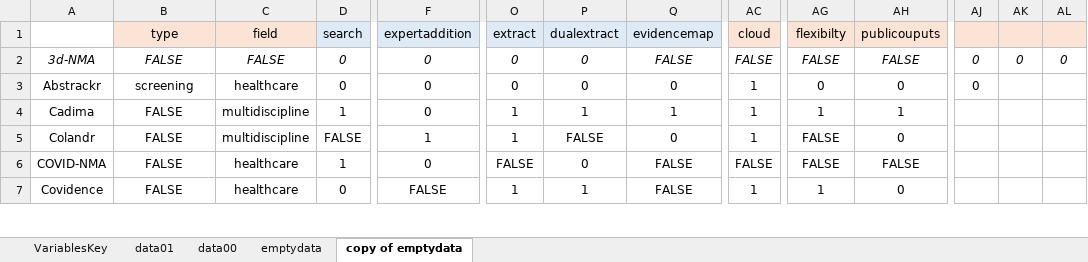
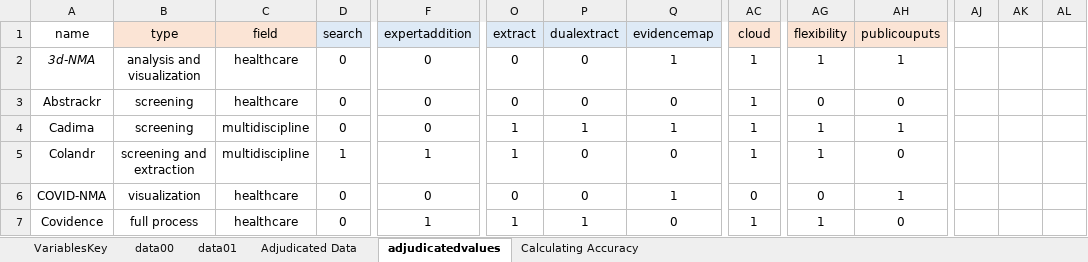
Before and after one commit to cowiekw/sr-software-comparison, an Excel workbook: data/SRsoftwareextraction.xlsx, sheet adjudicatedvalues, drawn as a sheet; only a part is shown, gaps mark what is left out; values as stored, in another font and other column widths than the file's, no borders; the diff covers the shown part only; the diff names each change by its address in the sheet, - before the commit and + after, or states it on an @@ line.

```diff
--- a/data/SRsoftwareextraction.xlsx (sheet adjudicatedvalues)
+++ b/data/SRsoftwareextraction.xlsx (sheet adjudicatedvalues)
-sheet tab: emptydata
+sheet tab: Adjudicated Data
-sheet tab: copy of emptydata
+sheet tab: adjudicatedvalues
+sheet tab: Calculating Accuracy
@@ sheet tab order changed: VariablesKey | data00 | data01 | Adjudicated Data | adjudicatedvalues | Calculating Accuracy @@
-A1: (empty)
+A1: name
-AG1: flexibilty
+AG1: flexibility
-AJ1:AL1 fill: #FBE4D5
+AJ1:AL1 fill: none
-B2 (type): FALSE
+B2 (type): analysis and visualization
-B2:AH2 italic: on
+B2:AH2 italic: off
-C2 (field): FALSE
+C2 (field): healthcare
-Q2 (evidencemap): FALSE
+Q2 (evidencemap): 1
-AC2 (cloud): FALSE
+AC2 (cloud): 1
-AG2 (flexibility): FALSE
+AG2 (flexibility): 1
-AH2 (publicouputs): FALSE
+AH2 (publicouputs): 1
-AJ2:AJ3: 0
+AJ2:AJ3: (empty)
-AK2: 0
+AK2: (empty)
-AL2: 0
+AL2: (empty)
-B4 (type): FALSE
+B4 (type): screening
-D4 (search): 1
+D4 (search): 0
-B5 (type): FALSE
+B5 (type): screening and extraction
-D5 (search): FALSE
+D5 (search): 1
-P5 (dualextract): FALSE
+P5 (dualextract): 0
-AG5 (flexibility): FALSE
+AG5 (flexibility): 1
-B6 (type): FALSE
+B6 (type): visualization
-D6 (search): 1
+D6 (search): 0
-O6 (extract): FALSE
+O6 (extract): 0
-Q6 (evidencemap): FALSE
+Q6 (evidencemap): 1
-AC6 (cloud): FALSE
+AC6 (cloud): 0
-AG6 (flexibility): FALSE
+AG6 (flexibility): 0
-AH6 (publicouputs): FALSE
+AH6 (publicouputs): 1
-B7 (type): FALSE
+B7 (type): full process
-F7 (expertaddition): FALSE
+F7 (expertaddition): 1
-Q7 (evidencemap): FALSE
+Q7 (evidencemap): 0
```
Also changed, not shown: 1 removed row, 156 edited cells and cell formats elsewhere in this sheet, sheet Adjudicated Data, sheet data00, sheet VariablesKey, sheet data01, formulas that keep their value, data/orig_df.xlsx, 28 other files.
